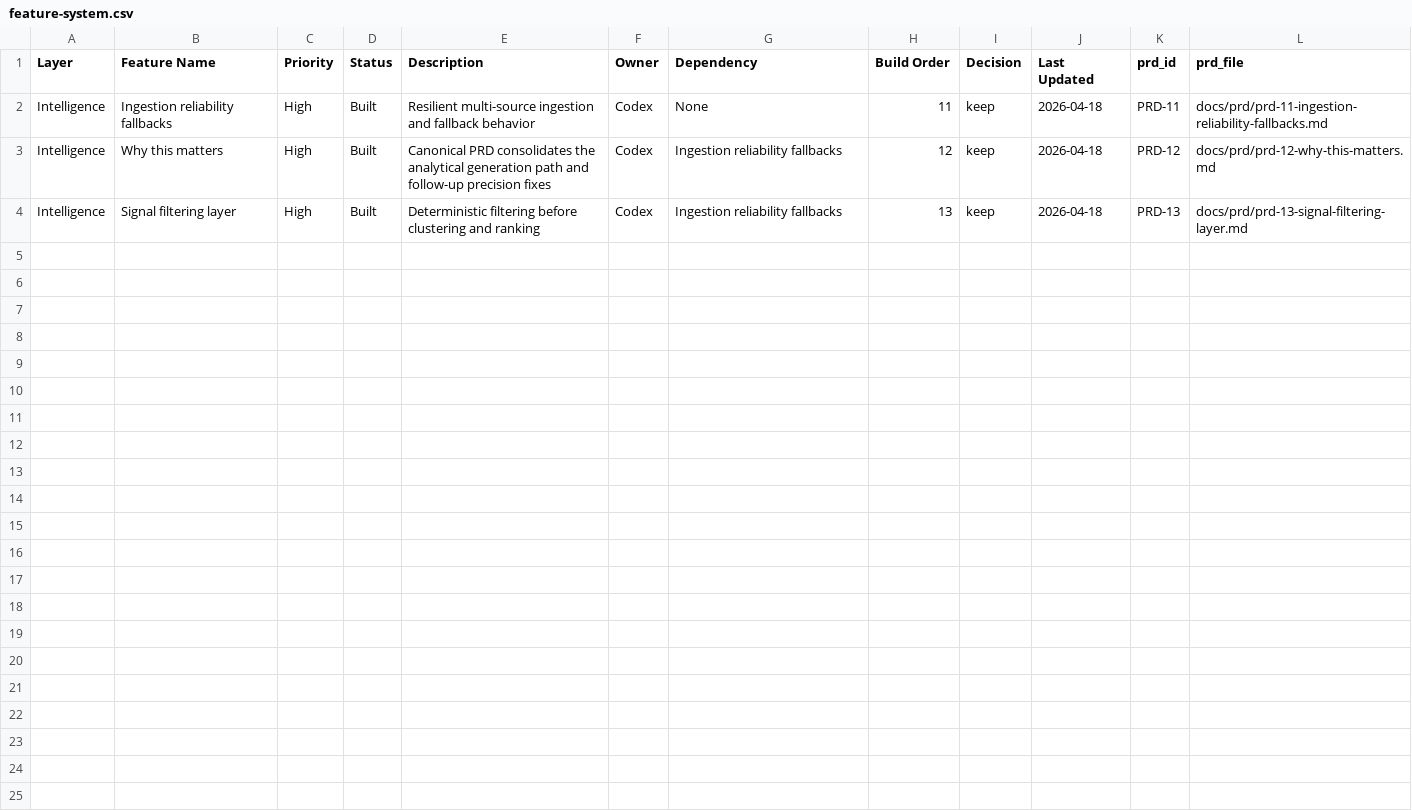
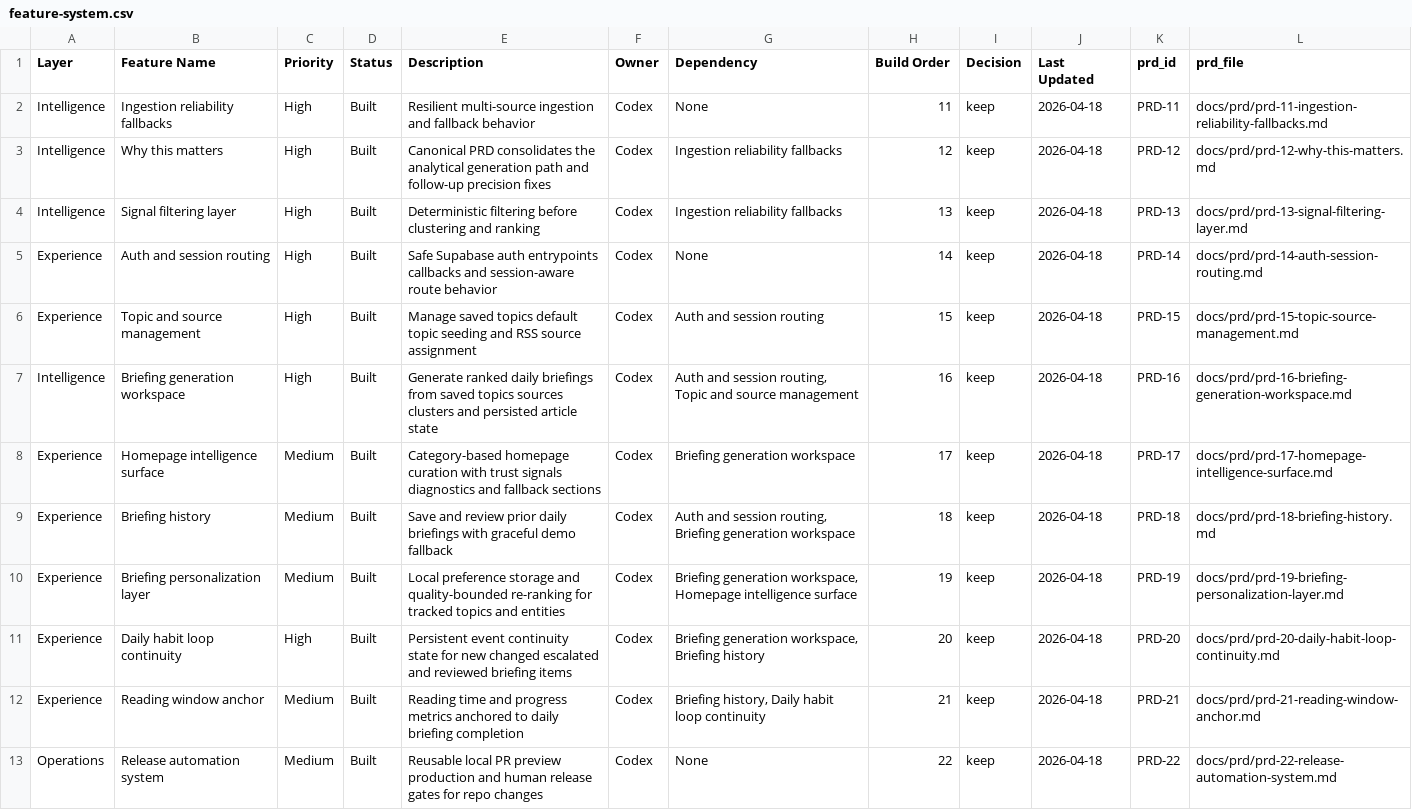
Before and after one commit to brandonma25/daily-intelligence-aggregator, a CSV file: docs/product/feature-system.csv, drawn as a sheet; the diff names each change by its address in the sheet, - before the commit and + after, or states it on an @@ line.

Commit message:
docs: backfill canonical PRDs for implemented systems

```diff
--- a/docs/product/feature-system.csv
+++ b/docs/product/feature-system.csv
+row 5: Experience | Auth and session routing | High | Built | Safe Supabase auth entrypoints callbacks and session-aware route behavior | Codex | None | 14 | keep | 2026-04-18 | PRD-14 | docs/prd/prd-14-auth-session-routing.md
+row 6: Experience | Topic and source management | High | Built | Manage saved topics default topic seeding and RSS source assignment | Codex | Auth and session routing | 15 | keep | 2026-04-18 | PRD-15 | docs/prd/prd-15-topic-source-management.md
+row 7: Intelligence | Briefing generation workspace | High | Built | Generate ranked daily briefings from saved topics sources clusters and persisted article state | Codex | Auth and session routing, Topic and source management | 16 | keep | 2026-04-18 | PRD-16 | docs/prd/prd-16-briefing-generation-workspace.md
+row 8: Experience | Homepage intelligence surface | Medium | Built | Category-based homepage curation with trust signals diagnostics and fallback sections | Codex | Briefing generation workspace | 17 | keep | 2026-04-18 | PRD-17 | docs/prd/prd-17-homepage-intelligence-surface.md
+row 9: Experience | Briefing history | Medium | Built | Save and review prior daily briefings with graceful demo fallback | Codex | Auth and session routing, Briefing generation workspace | 18 | keep | 2026-04-18 | PRD-18 | docs/prd/prd-18-briefing-history.md
+row 10: Experience | Briefing personalization layer | Medium | Built | Local preference storage and quality-bounded re-ranking for tracked topics and entities | Codex | Briefing generation workspace, Homepage intelligence surface | 19 | keep | 2026-04-18 | PRD-19 | docs/prd/prd-19-briefing-personalization-layer.md
+row 11: Experience | Daily habit loop continuity | High | Built | Persistent event continuity state for new changed escalated and reviewed briefing items | Codex | Briefing generation workspace, Briefing history | 20 | keep | 2026-04-18 | PRD-20 | docs/prd/prd-20-daily-habit-loop-continuity.md
+row 12: Experience | Reading window anchor | Medium | Built | Reading time and progress metrics anchored to daily briefing completion | Codex | Briefing history, Daily habit loop continuity | 21 | keep | 2026-04-18 | PRD-21 | docs/prd/prd-21-reading-window-anchor.md
+row 13: Operations | Release automation system | Medium | Built | Reusable local PR preview production and human release gates for repo changes | Codex | None | 22 | keep | 2026-04-18 | PRD-22 | docs/prd/prd-22-release-automation-system.md
```
Also changed, not shown: 9 other files.
